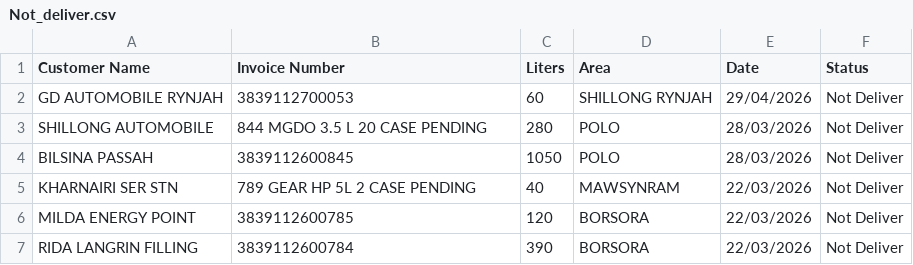
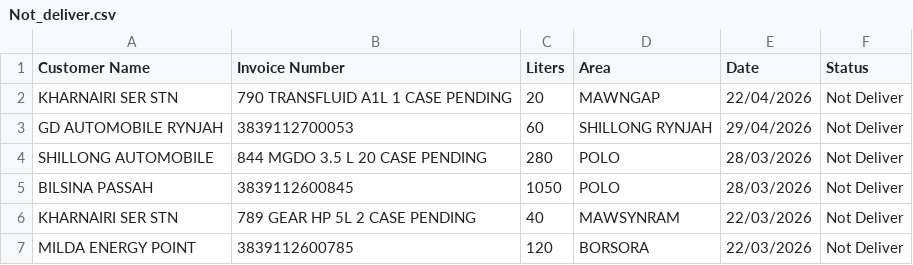
Before and after one commit to servodata98/outstandingsheetxczdv-bnmhgdaegthm-datkhfscbnlpmnb, a CSV file: outstandingsheetxczdv-bnmhgdaegthm-datkhfscbnlpmnb/Not_deliver.csv, drawn as a sheet; only a part is shown; the shorter side is filled out with more unchanged rows; the diff names each change by its address in the sheet, - before the commit and + after, or states it on an @@ line.

Commit message:
Update Not_deliver.csv

```diff
--- a/outstandingsheetxczdv-bnmhgdaegthm-datkhfscbnlpmnb/Not_deliver.csv
+++ b/outstandingsheetxczdv-bnmhgdaegthm-datkhfscbnlpmnb/Not_deliver.csv
+row 2: KHARNAIRI SER STN | 790 TRANSFLUID A1L 1 CASE PENDING | 20 | MAWNGAP | 22/04/2026 | Not Deliver
```
